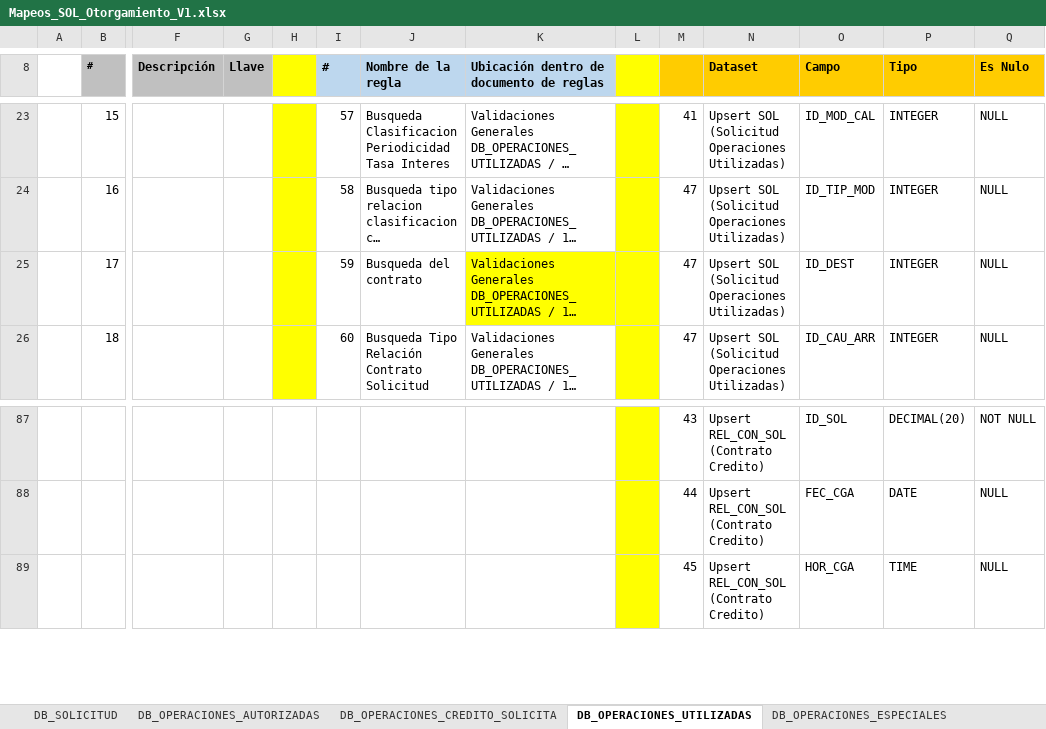
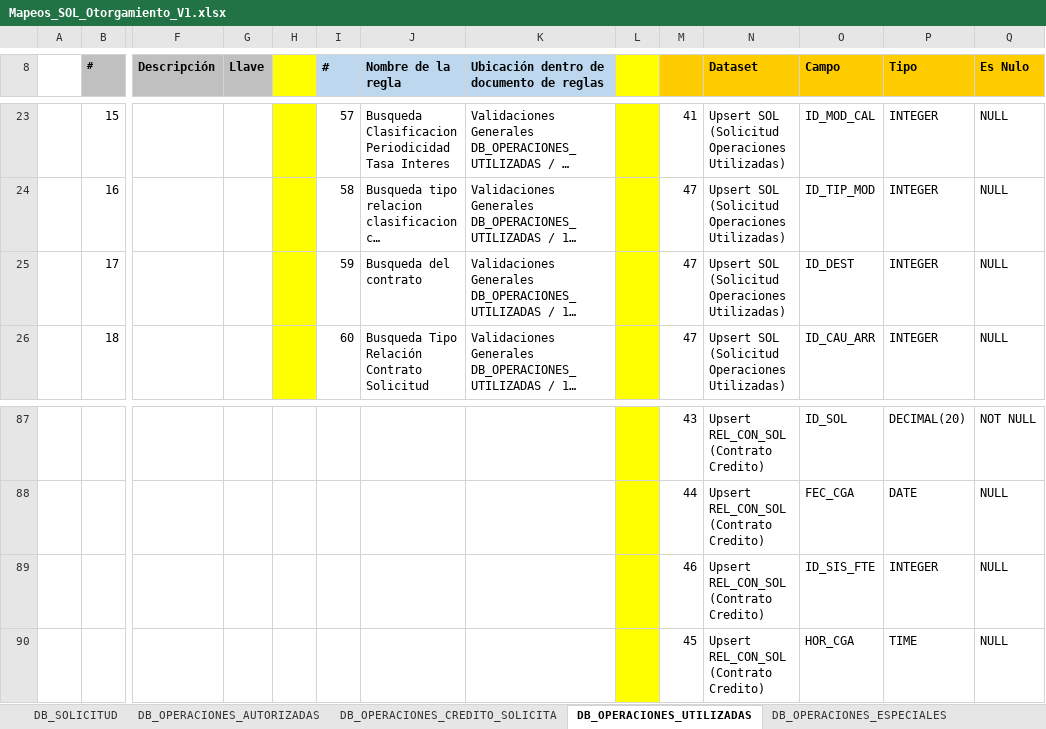
Before and after one commit to dliraFIT/dise-o-popular-dwh, an Excel workbook: Otorgamiento/Mapeos_SOL_Otorgamiento_V1.xlsx, sheet DB_OPERACIONES_UTILIZADAS, drawn as a sheet; only a part is shown, gaps mark what is left out; long unchanged cells end in …; values as stored, in another font and other column widths than the file's, no borders; rows hold the shown columns only; the diff names each change by its address in the sheet, - before the commit and + after, or states it on an @@ line.

```diff
--- a/Otorgamiento/Mapeos_SOL_Otorgamiento_V1.xlsx (sheet DB_OPERACIONES_UTILIZADAS)
+++ b/Otorgamiento/Mapeos_SOL_Otorgamiento_V1.xlsx (sheet DB_OPERACIONES_UTILIZADAS)
-K25 fill: #FFFF00
+K25 fill: none
+row 89:  |  |  |  |  |  |  |  |  | 46 | Upsert REL_CON_SOL (Contrato Credito) | ID_SIS_FTE | INTEGER | NULL
```
Also changed, not shown: Cnl/Mapeos_CON_CNL_V1.xlsx, 2 other files.
